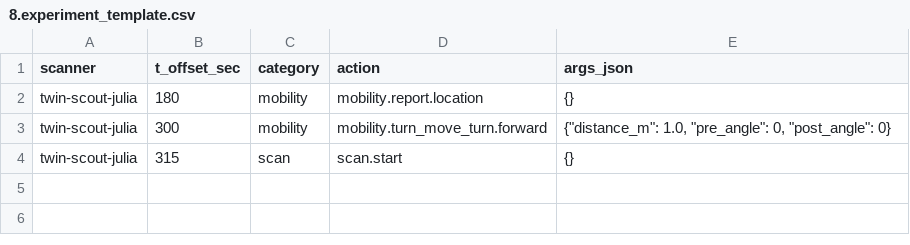
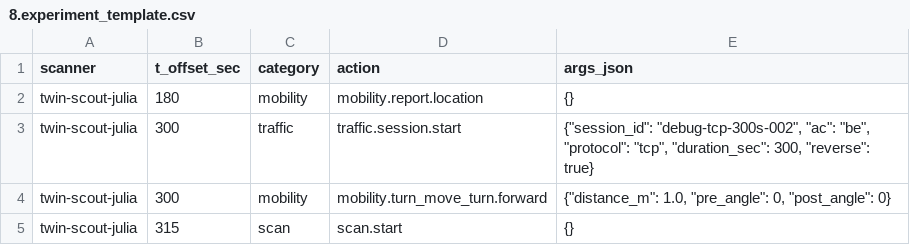
Before and after one commit to jtchen9/RunNMS, a CSV file: Docu/8.experiment_template.csv, drawn as a sheet.

Commit message:
register experiment

```diff
--- a/Docu/8.experiment_template.csv
+++ b/Docu/8.experiment_template.csv
@@ -2,2 +2,3 @@ scanner,t_offset_sec,category,action,args_json
 twin-scout-julia,180,mobility,mobility.report.location,{}
+twin-scout-julia,300,traffic,traffic.session.start,"{""session_id"": ""debug-tcp-300s-002"", ""ac"": ""be"", ""protocol"": ""tcp"", ""duration_sec"": 300, ""reverse"": true}"
 twin-scout-julia,300,mobility,mobility.turn_move_turn.forward,"{""distance_m"": 1.0, ""pre_angle"": 0, ""post_angle"": 0}"
```
Also changed, not shown: 3 other files.
